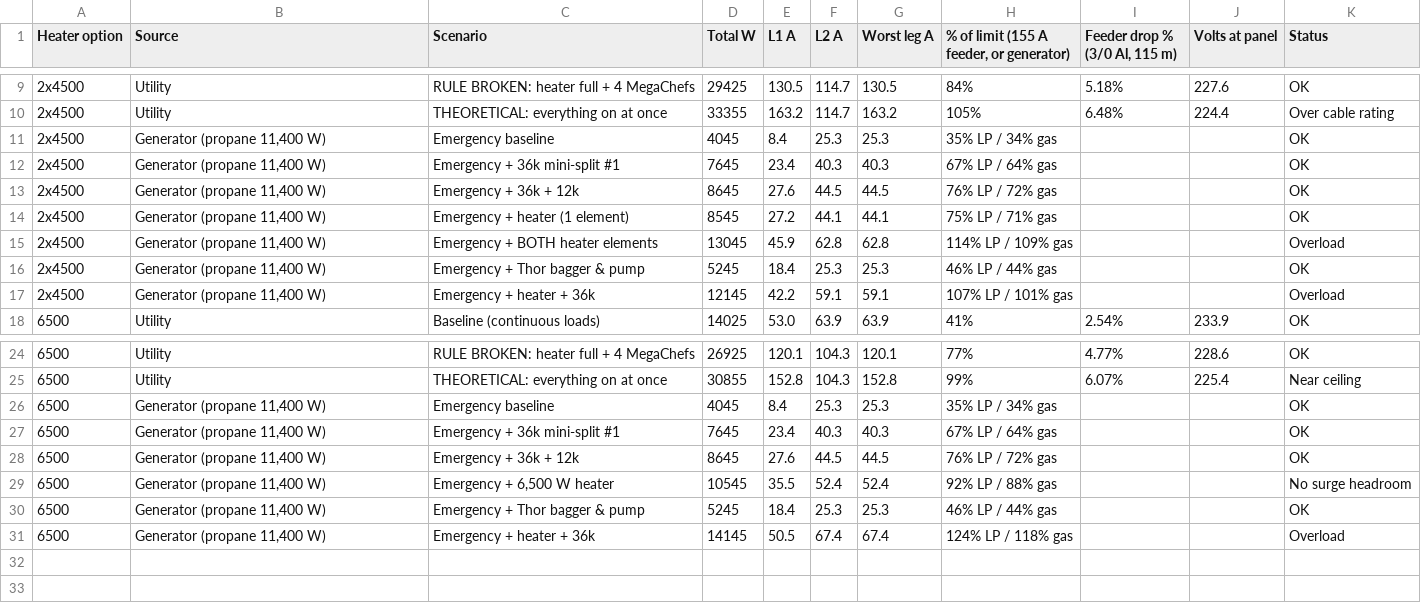
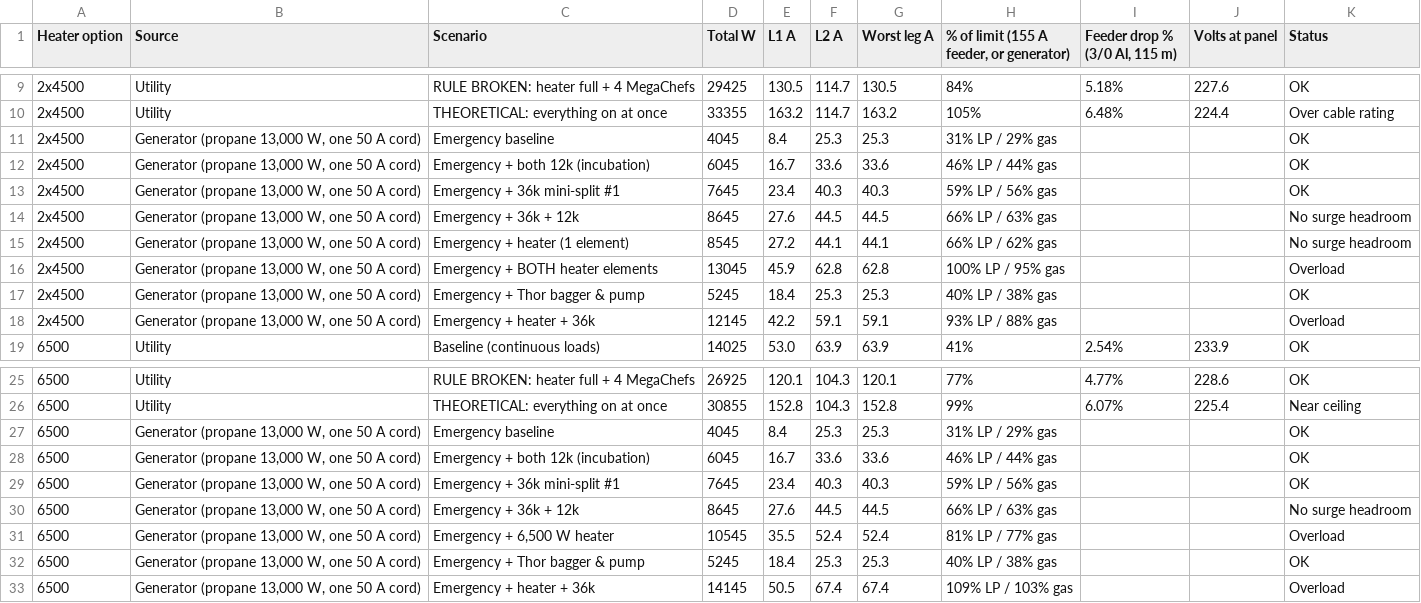
Before and after one commit to josephmclachlan/MY-CO-L, a CSV file: src/data/electrical/operating_scenarios.csv, drawn as a sheet; only a part is shown, gaps mark what is left out.

```diff
--- a/src/data/electrical/operating_scenarios.csv
+++ b/src/data/electrical/operating_scenarios.csv
@@ -10,9 +10,10 @@
 2x4500,Utility,THEORETICAL: everything on at once,33355,163.2,114.7,163.2,105%,6.48%,224.4,Over cable rating
-2x4500,"Generator (propane 11,400 W)",Emergency baseline,4045,8.4,25.3,25.3,35% LP / 34% gas,,,OK
-2x4500,"Generator (propane 11,400 W)",Emergency + 36k mini-split #1,7645,23.4,40.3,40.3,67% LP / 64% gas,,,OK
-2x4500,"Generator (propane 11,400 W)",Emergency + 36k + 12k,8645,27.6,44.5,44.5,76% LP / 72% gas,,,OK
-2x4500,"Generator (propane 11,400 W)",Emergency + heater (1 element),8545,27.2,44.1,44.1,75% LP / 71% gas,,,OK
-2x4500,"Generator (propane 11,400 W)",Emergency + BOTH heater elements,13045,45.9,62.8,62.8,114% LP / 109% gas,,,Overload
-2x4500,"Generator (propane 11,400 W)",Emergency + Thor bagger & pump,5245,18.4,25.3,25.3,46% LP / 44% gas,,,OK
-2x4500,"Generator (propane 11,400 W)",Emergency + heater + 36k,12145,42.2,59.1,59.1,107% LP / 101% gas,,,Overload
+2x4500,"Generator (propane 13,000 W, one 50 A cord)",Emergency baseline,4045,8.4,25.3,25.3,31% LP / 29% gas,,,OK
+2x4500,"Generator (propane 13,000 W, one 50 A cord)",Emergency + both 12k (incubation),6045,16.7,33.6,33.6,46% LP / 44% gas,,,OK
+2x4500,"Generator (propane 13,000 W, one 50 A cord)",Emergency + 36k mini-split #1,7645,23.4,40.3,40.3,59% LP / 56% gas,,,OK
+2x4500,"Generator (propane 13,000 W, one 50 A cord)",Emergency + 36k + 12k,8645,27.6,44.5,44.5,66% LP / 63% gas,,,No surge headroom
+2x4500,"Generator (propane 13,000 W, one 50 A cord)",Emergency + heater (1 element),8545,27.2,44.1,44.1,66% LP / 62% gas,,,No surge headroom
+2x4500,"Generator (propane 13,000 W, one 50 A cord)",Emergency + BOTH heater elements,13045,45.9,62.8,62.8,100% LP / 95% gas,,,Overload
+2x4500,"Generator (propane 13,000 W, one 50 A cord)",Emergency + Thor bagger & pump,5245,18.4,25.3,25.3,40% LP / 38% gas,,,OK
+2x4500,"Generator (propane 13,000 W, one 50 A cord)",Emergency + heater + 36k,12145,42.2,59.1,59.1,93% LP / 88% gas,,,Overload
 6500,Utility,Baseline (continuous loads),14025,53.0,63.9,63.9,41%,2.54%,233.9,OK
@@ -25,7 +26,8 @@
 6500,Utility,THEORETICAL: everything on at once,30855,152.8,104.3,152.8,99%,6.07%,225.4,Near ceiling
-6500,"Generator (propane 11,400 W)",Emergency baseline,4045,8.4,25.3,25.3,35% LP / 34% gas,,,OK
-6500,"Generator (propane 11,400 W)",Emergency + 36k mini-split #1,7645,23.4,40.3,40.3,67% LP / 64% gas,,,OK
-6500,"Generator (propane 11,400 W)",Emergency + 36k + 12k,8645,27.6,44.5,44.5,76% LP / 72% gas,,,OK
-6500,"Generator (propane 11,400 W)","Emergency + 6,500 W heater",10545,35.5,52.4,52.4,92% LP / 88% gas,,,No surge headroom
-6500,"Generator (propane 11,400 W)",Emergency + Thor bagger & pump,5245,18.4,25.3,25.3,46% LP / 44% gas,,,OK
-6500,"Generator (propane 11,400 W)",Emergency + heater + 36k,14145,50.5,67.4,67.4,124% LP / 118% gas,,,Overload
+6500,"Generator (propane 13,000 W, one 50 A cord)",Emergency baseline,4045,8.4,25.3,25.3,31% LP / 29% gas,,,OK
+6500,"Generator (propane 13,000 W, one 50 A cord)",Emergency + both 12k (incubation),6045,16.7,33.6,33.6,46% LP / 44% gas,,,OK
+6500,"Generator (propane 13,000 W, one 50 A cord)",Emergency + 36k mini-split #1,7645,23.4,40.3,40.3,59% LP / 56% gas,,,OK
+6500,"Generator (propane 13,000 W, one 50 A cord)",Emergency + 36k + 12k,8645,27.6,44.5,44.5,66% LP / 63% gas,,,No surge headroom
+6500,"Generator (propane 13,000 W, one 50 A cord)","Emergency + 6,500 W heater",10545,35.5,52.4,52.4,81% LP / 77% gas,,,Overload
+6500,"Generator (propane 13,000 W, one 50 A cord)",Emergency + Thor bagger & pump,5245,18.4,25.3,25.3,40% LP / 38% gas,,,OK
+6500,"Generator (propane 13,000 W, one 50 A cord)",Emergency + heater + 36k,14145,50.5,67.4,67.4,109% LP / 103% gas,,,Overload
```
Also changed, not shown: 13 other files.
